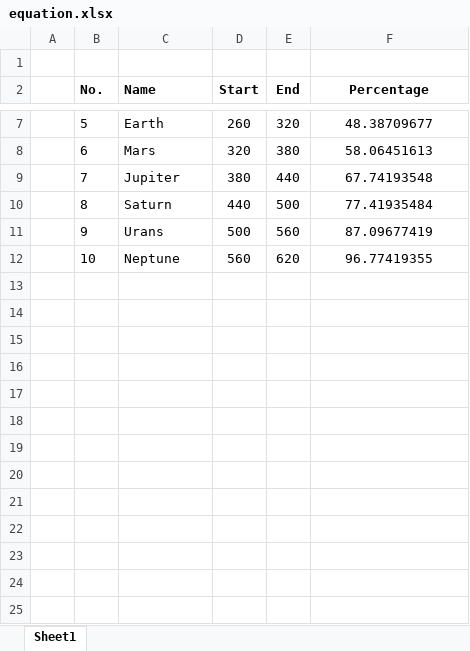
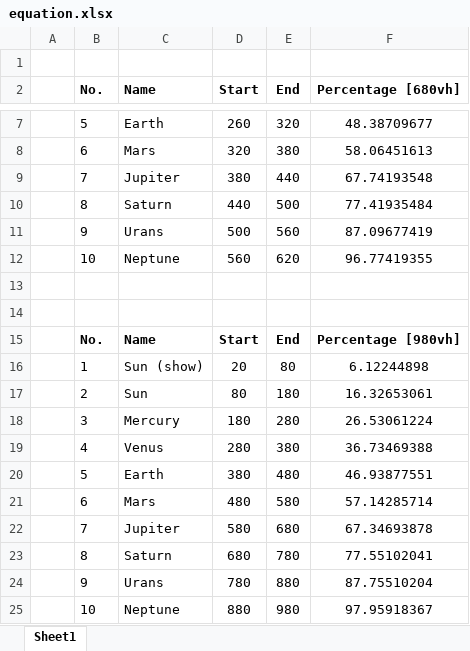
Before and after one commit to najilkilayil/solar-system, an Excel workbook: equation.xlsx, sheet Sheet1, drawn as a sheet; only a part is shown, gaps mark what is left out; values as stored, in another font and other column widths than the file's, no borders; the diff names each change by its address in the sheet, - before the commit and + after, or states it on an @@ line.

```diff
--- a/equation.xlsx (sheet Sheet1)
+++ b/equation.xlsx (sheet Sheet1)
-F2: Percentage
+F2: Percentage [680vh]
+row 13: (empty)
+row 14: (empty)
+row 15:  | No. | Name | Start | End | Percentage [980vh]
+row 16:  | 1 | Sun (show) | 20 | 80 | 6.12244898
+row 17:  | 2 | Sun | 80 | 180 | 16.32653061
+row 18:  | 3 | Mercury | 180 | 280 | 26.53061224
+row 19:  | 4 | Venus | 280 | 380 | 36.73469388
+row 20:  | 5 | Earth | 380 | 480 | 46.93877551
+row 21:  | 6 | Mars | 480 | 580 | 57.14285714
+row 22:  | 7 | Jupiter | 580 | 680 | 67.34693878
+row 23:  | 8 | Saturn | 680 | 780 | 77.55102041
+row 24:  | 9 | Urans | 780 | 880 | 87.75510204
+row 25:  | 10 | Neptune | 880 | 980 | 97.95918367
```
Also changed, not shown: 3 other files.
